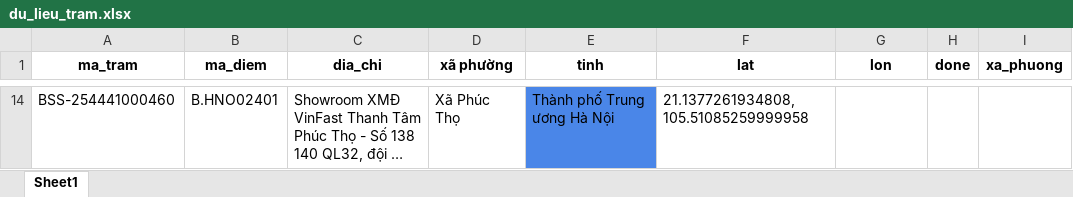
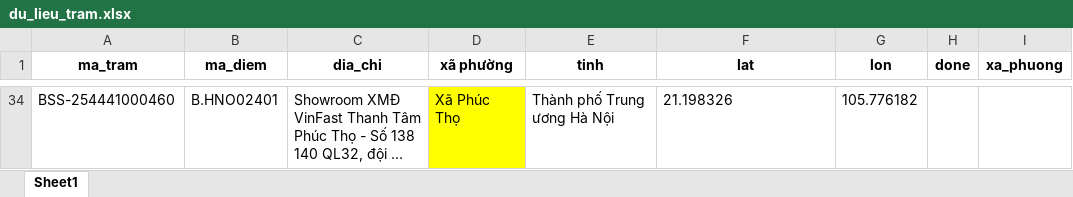
Before and after one commit to hthanhson/Demo, an Excel workbook: du_lieu_tram.xlsx, sheet Sheet1, drawn as a sheet; only a part is shown, gaps mark what is left out; long unchanged cells end in …; values as stored, in another font and other column widths than the file's, no borders; conditional formats not drawn; addresses are those after the commit; the diff covers the shown part only; the diff names each change by its address in the sheet, - before the commit and + after, or states it on an @@ line.

Commit message:
msssmsabea

```diff
--- a/du_lieu_tram.xlsx (sheet Sheet1)
+++ b/du_lieu_tram.xlsx (sheet Sheet1)
-D34 fill: none
+D34 fill: #FFFF00
-E34 fill: #4A86E8
+E34 fill: none
-F34 (lat): 21.1377261934808, 105.51085259999958
+F34 (lat): 21.198326
-G34 (lon): (empty)
+G34 (lon): 105.776182
```
Also changed, not shown: 32 added rows and 12 removed rows elsewhere in this sheet.
